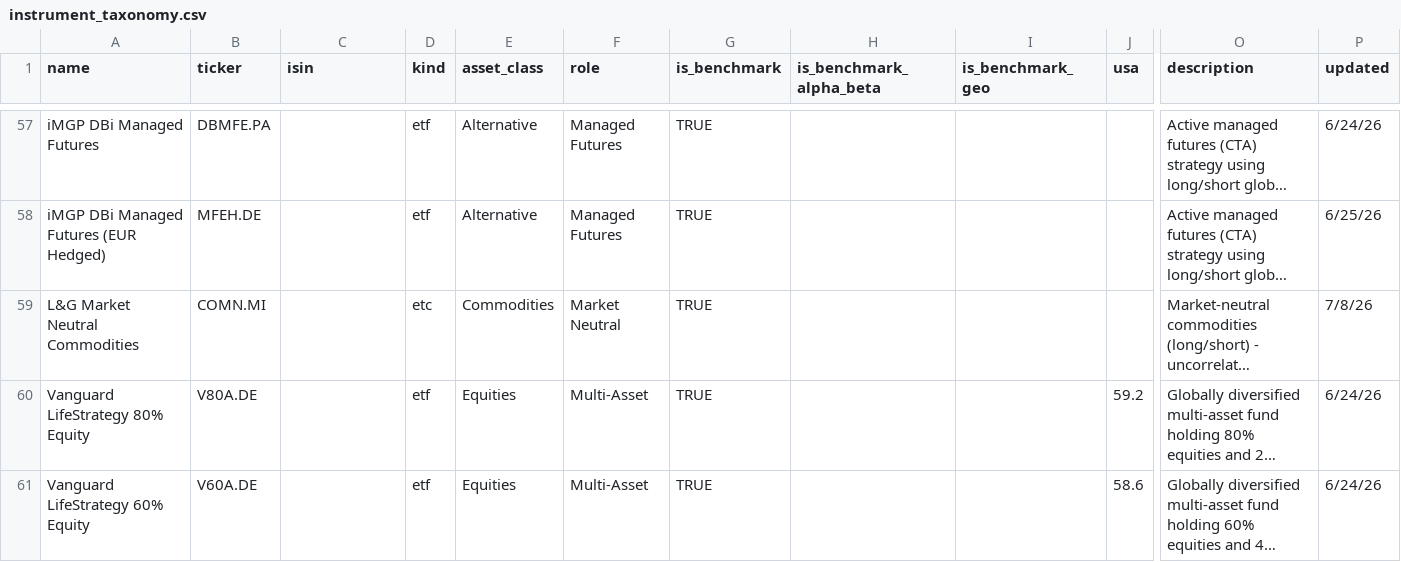
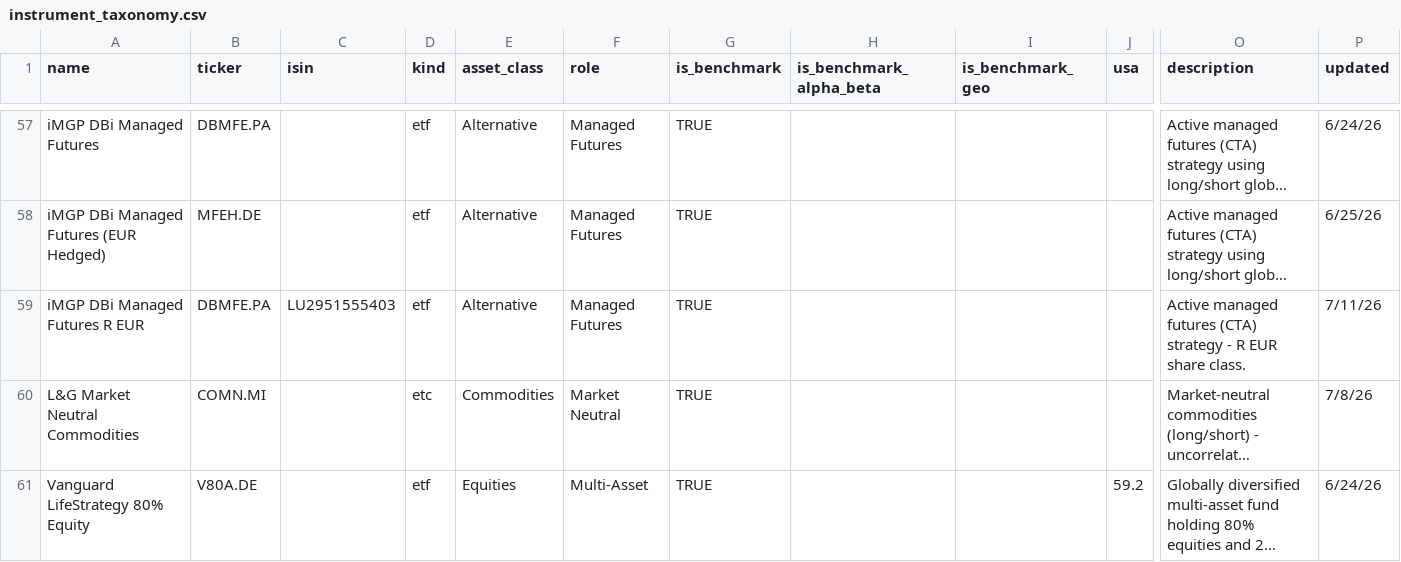
Before and after one commit to simonesassi-eng/tarzan, a CSV file: input/instrument_taxonomy.csv, drawn as a sheet; only a part is shown, gaps mark what is left out; the shorter side is filled out with more unchanged rows; long unchanged cells end in …; rows hold the shown columns only; the diff names each change by its address in the sheet, - before the commit and + after, or states it on an @@ line.

Commit message:
feat(taxonomy): Add iMGP DBi Managed Futures R EUR (LU2951555403)

```diff
--- a/input/instrument_taxonomy.csv
+++ b/input/instrument_taxonomy.csv
+row 59: iMGP DBi Managed Futures R EUR | DBMFE.PA | LU2951555403 | etf | Alternative | Managed Futures | TRUE |  |  |  | Active managed futures (CTA) strategy - R EUR share class. | 7/11/26
```
